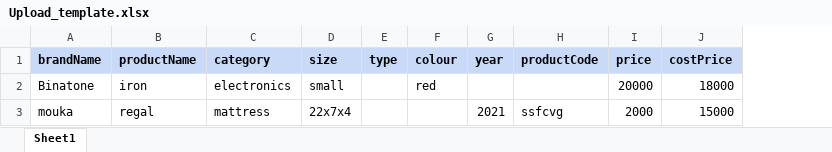
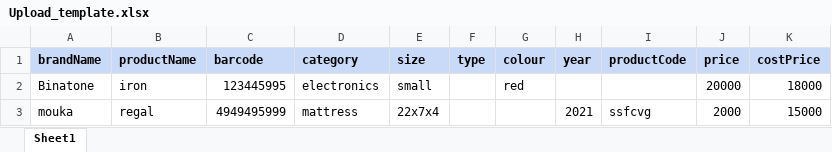
Before and after one commit to Bluepilo/Inventory-front, an Excel workbook: public/Upload_template.xlsx, sheet Sheet1, drawn as a sheet; values as stored, in another font and other column widths than the file's, no borders; charts and pictures not drawn; the diff names each change by its address in the sheet, - before the commit and + after, or states it on an @@ line.

```diff
--- a/public/Upload_template.xlsx (sheet Sheet1)
+++ b/public/Upload_template.xlsx (sheet Sheet1)
+column C (barcode), rows 2-3: 123445995 | 4949495999
```
Also changed, not shown: 11 other files.
